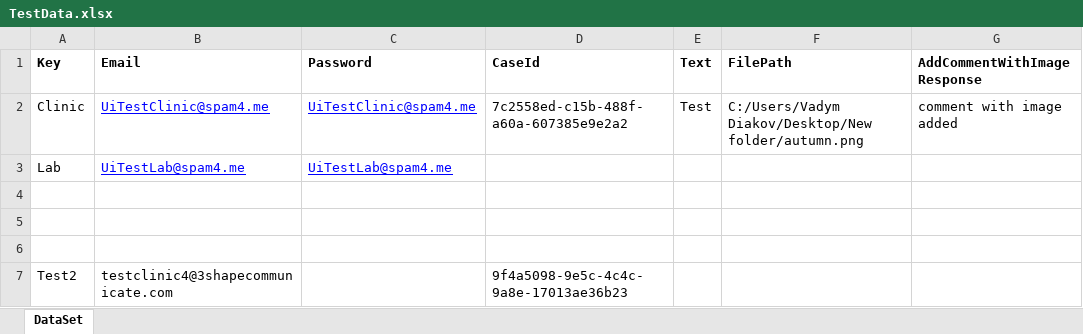
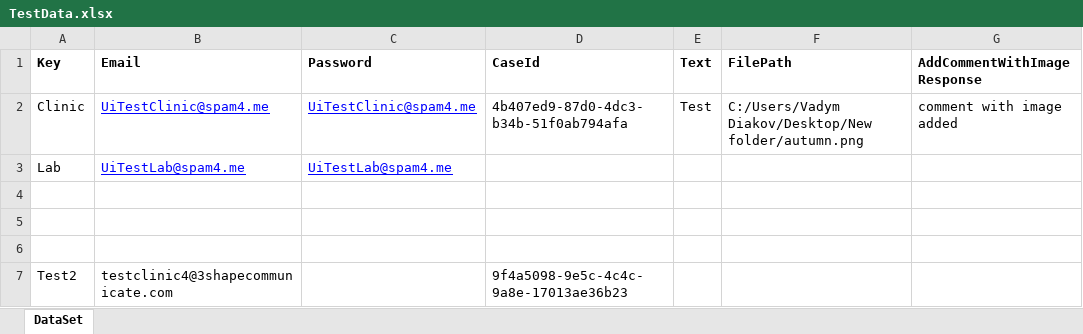
Before and after one commit to Dyakov9/Portal, an Excel workbook: UnitTestProject3/TestDataAccess/TestData.xlsx, sheet DataSet, drawn as a sheet; only a part is shown; values as stored, in another font and other column widths than the file's, no borders; the diff names each change by its address in the sheet, - before the commit and + after, or states it on an @@ line.

```diff
--- a/UnitTestProject3/TestDataAccess/TestData.xlsx (sheet DataSet)
+++ b/UnitTestProject3/TestDataAccess/TestData.xlsx (sheet DataSet)
-D2 (CaseId): 7c2558ed-c15b-488f-a60a-607385e9e2a2
+D2 (CaseId): 4b407ed9-87d0-4dc3-b34b-51f0ab794afa
```
Also changed, not shown: 7 other files.
